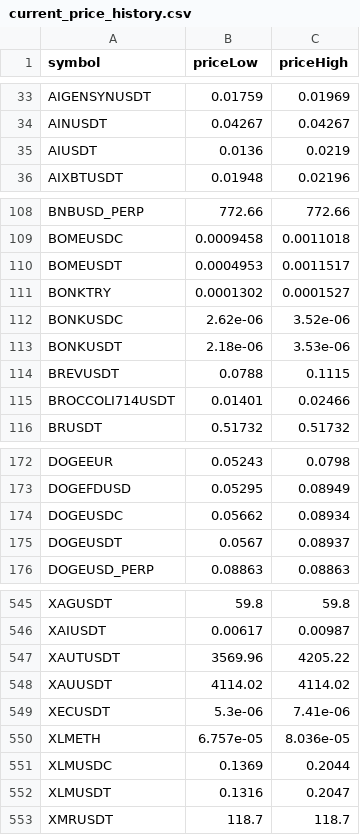
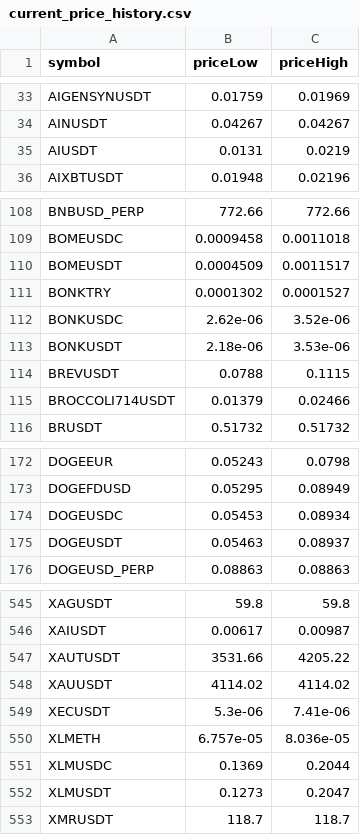
Before and after one commit to miaranarm/binance_bot_audit, a CSV file: results/current_price_history.csv, drawn as a sheet; only a part is shown, gaps mark what is left out; the diff covers the shown part only.

```diff
--- a/results/current_price_history.csv
+++ b/results/current_price_history.csv
@@ -34,3 +34,3 @@ AIGENSYNUSDT,0.01759,0.01969
 AINUSDT,0.04267,0.04267
-AIUSDT,0.0136,0.0219
+AIUSDT,0.0131,0.0219
 AIXBTUSDT,0.01948,0.02196
@@ -109,3 +109,3 @@ BNBUSD_PERP,772.66,772.66
 BOMEUSDC,0.0009458,0.0011018
-BOMEUSDT,0.0004953,0.0011517
+BOMEUSDT,0.0004509,0.0011517
 BONKTRY,0.0001302,0.0001527
@@ -114,3 +114,3 @@ BONKUSDT,2.18e-06,3.53e-06
 BREVUSDT,0.0788,0.1115
-BROCCOLI714USDT,0.01401,0.02466
+BROCCOLI714USDT,0.01379,0.02466
 BRUSDT,0.51732,0.51732
@@ -173,4 +173,4 @@ DOGEEUR,0.05243,0.0798
 DOGEFDUSD,0.05295,0.08949
-DOGEUSDC,0.05662,0.08934
-DOGEUSDT,0.0567,0.08937
+DOGEUSDC,0.05453,0.08934
+DOGEUSDT,0.05463,0.08937
 DOGEUSD_PERP,0.08863,0.08863
@@ -546,3 +546,3 @@ XAGUSDT,59.8,59.8
 XAIUSDT,0.00617,0.00987
-XAUTUSDT,3569.96,4205.22
+XAUTUSDT,3531.66,4205.22
 XAUUSDT,4114.02,4114.02
@@ -551,3 +551,3 @@ XLMETH,6.757e-05,8.036e-05
 XLMUSDC,0.1369,0.2044
-XLMUSDT,0.1316,0.2047
+XLMUSDT,0.1273,0.2047
 XMRUSDT,118.7,118.7
```
Also changed, not shown: 16 edited cells elsewhere in this file, results/current_price.csv, results/current_price_learning.csv, 9 other files.
